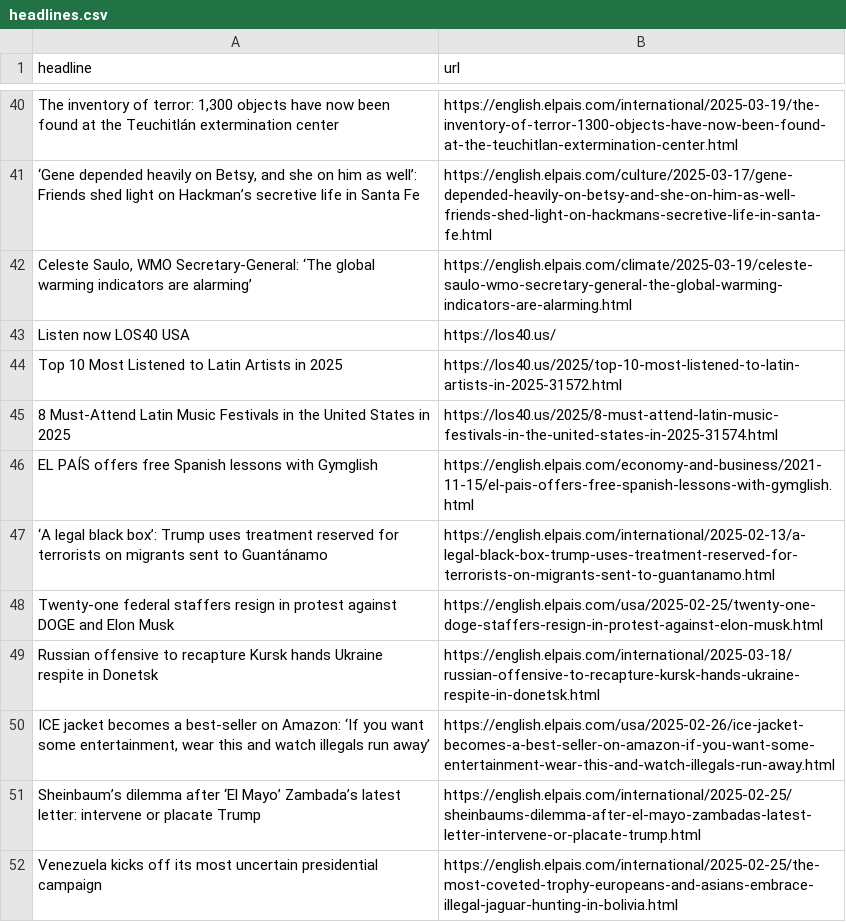
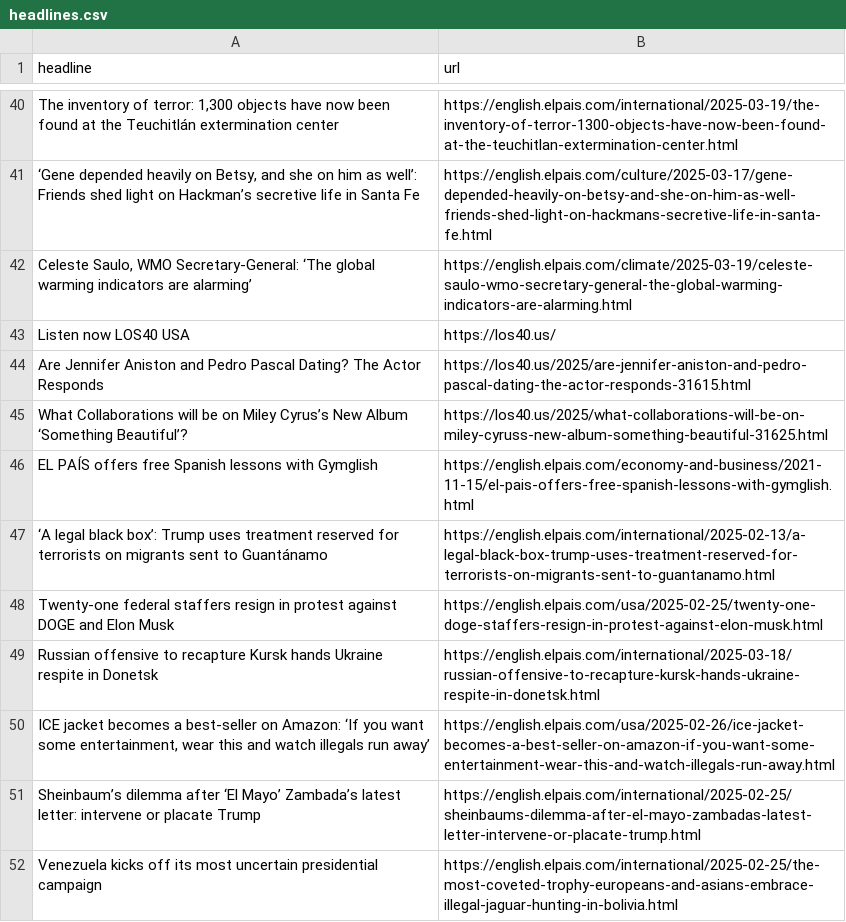
Before and after one commit to rtalabong/el-pais-scraper, a CSV file: headlines.csv, drawn as a sheet; only a part is shown, gaps mark what is left out; removed rows and columns are numbered as before the commit, all else as after; the diff names each change by its address in the sheet, - before the commit and + after, or states it on an @@ line.

```diff
--- a/headlines.csv
+++ b/headlines.csv
-row 44: Top 10 Most Listened to Latin Artists in 2025 | https://los40.us/2025/top-10-most-listened-to-latin-artists-in-2025-31572.html
-row 45: 8 Must-Attend Latin Music Festivals in the United States in 2025 | https://los40.us/2025/8-must-attend-latin-music-festivals-in-the-united-states-in-2025-31574.html
+row 44: Are Jennifer Aniston and Pedro Pascal Dating? The Actor Responds | https://los40.us/2025/are-jennifer-aniston-and-pedro-pascal-dating-the-actor-responds-31615.html
+row 45: What Collaborations will be on Miley Cyrus’s New Album ‘Something Beautiful’? | https://los40.us/2025/what-collaborations-will-be-on-miley-cyruss-new-album-something-beautiful-31625.html
```
